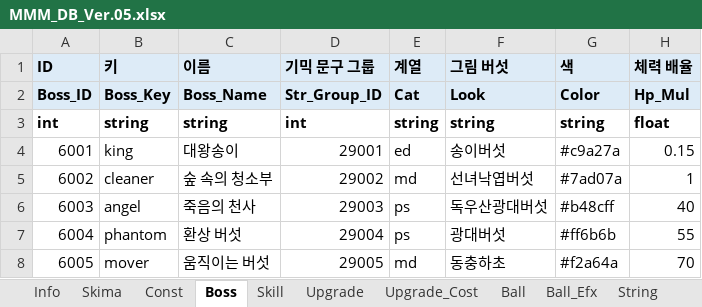
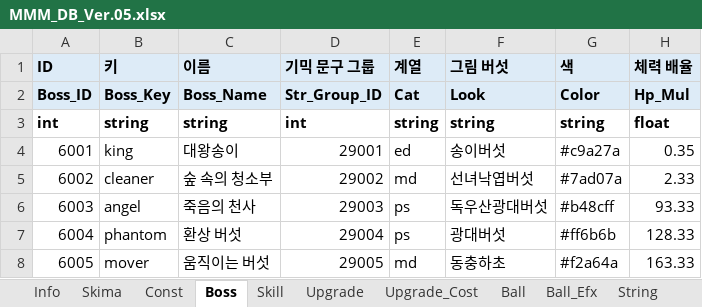
Before and after one commit to Edjeodhe/MoreMustMush, an Excel workbook: Assets/DB/MMM_DB_Ver.05.xlsx, sheet Boss, drawn as a sheet; values as stored, in another font and other column widths than the file's, no borders; the diff names each change by its address in the sheet, - before the commit and + after, or states it on an @@ line.

```diff
--- a/Assets/DB/MMM_DB_Ver.05.xlsx (sheet Boss)
+++ b/Assets/DB/MMM_DB_Ver.05.xlsx (sheet Boss)
-H4 (체력 배율): 0.15
+H4 (체력 배율): 0.35
-H5 (체력 배율): 1
+H5 (체력 배율): 2.33
-H6 (체력 배율): 40
+H6 (체력 배율): 93.33
-H7 (체력 배율): 55
+H7 (체력 배율): 128.33
-H8 (체력 배율): 70
+H8 (체력 배율): 163.33
```
Also changed, not shown: 4 other files.
